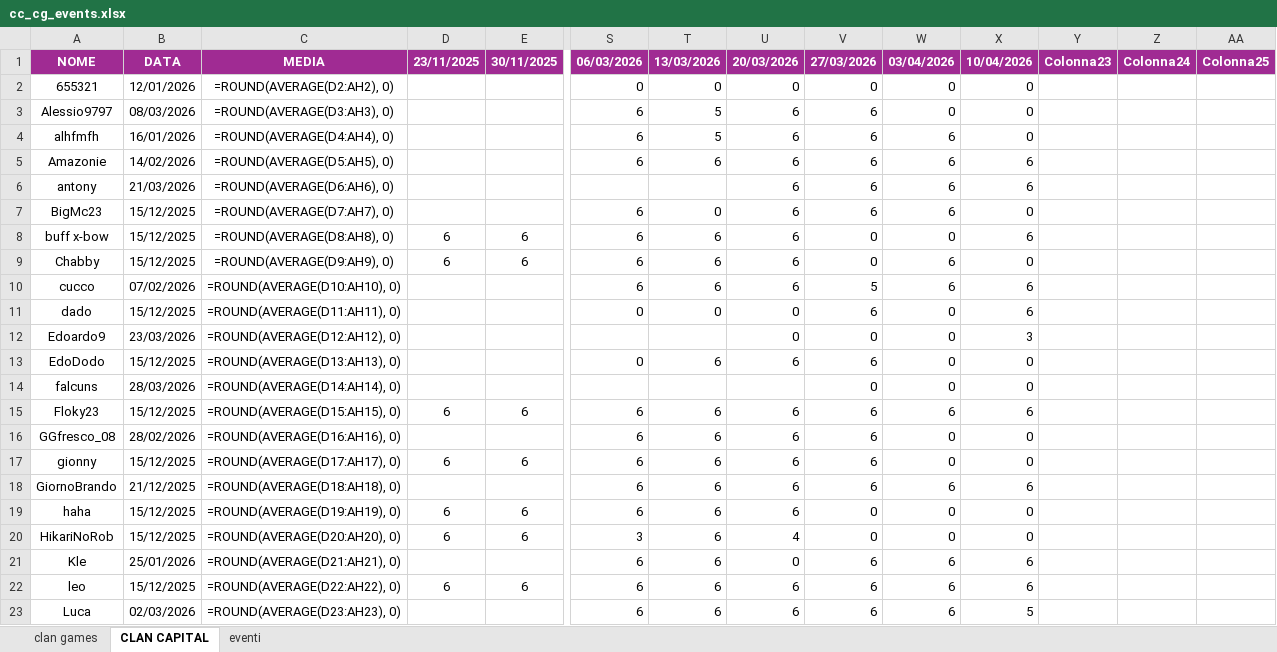
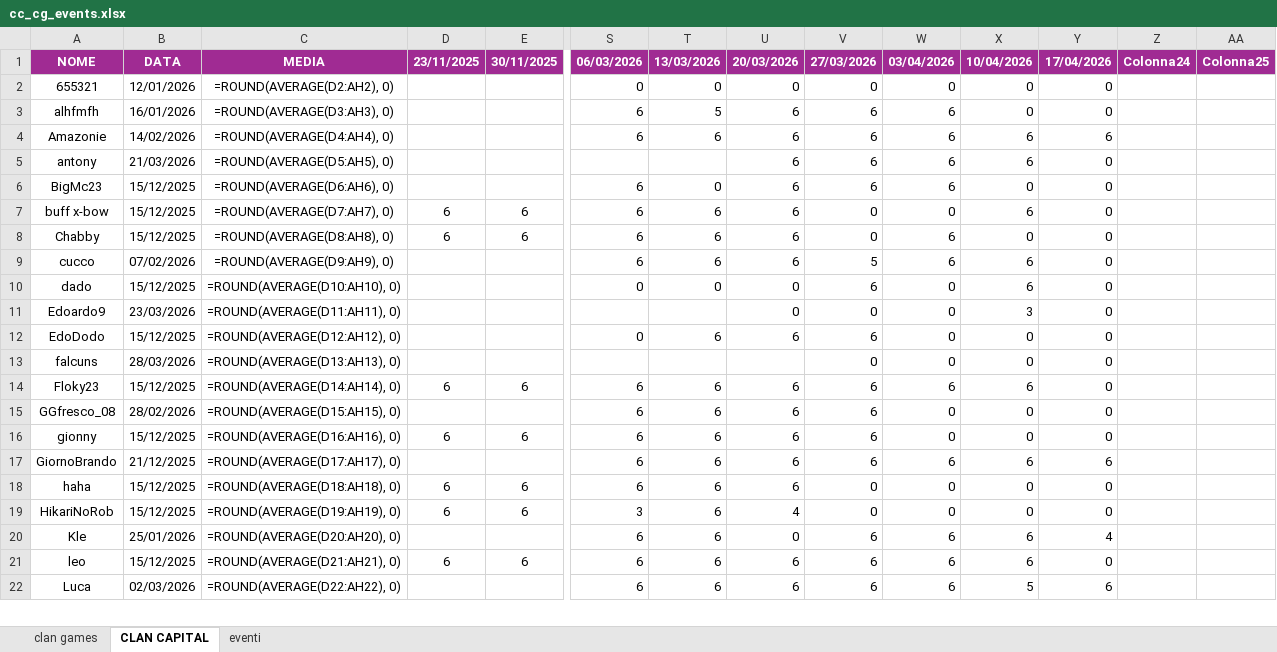
Before and after one commit to piegian99ita/clashMacacos, an Excel workbook: cc_cg_events.xlsx, sheet CLAN CAPITAL, drawn as a sheet; only a part is shown, gaps mark what is left out; values as stored, in another font and other column widths than the file's, no borders; formulas without a stored value are shown as written; removed rows and columns are numbered as before the commit, all else as after; rows hold the shown columns only; the diff covers the shown part only; the diff names each change by its address in the sheet, - before the commit and + after, or states it on an @@ line.

```diff
--- a/cc_cg_events.xlsx (sheet CLAN CAPITAL)
+++ b/cc_cg_events.xlsx (sheet CLAN CAPITAL)
-Y1: Colonna23
+Y1: 17/04/2026
-Y2: (empty)
+Y2: 0
-row 3: Alessio9797 | 08/03/2026 | =ROUND(AVERAGE(D3:AH3), 0) |  |  | 6 | 5 | 6 | 6 | 0 | 0
-C3: =ROUND(AVERAGE(D4:AH4), 0)
+C3: =ROUND(AVERAGE(D3:AH3), 0)
-Y3: (empty)
+Y3: 0
-C4: =ROUND(AVERAGE(D5:AH5), 0)
+C4: =ROUND(AVERAGE(D4:AH4), 0)
-Y4: (empty)
+Y4: 6
-C5: =ROUND(AVERAGE(D6:AH6), 0)
+C5: =ROUND(AVERAGE(D5:AH5), 0)
-Y5:Y16: (empty)
+Y5:Y16: 0
-C6: =ROUND(AVERAGE(D7:AH7), 0)
+C6: =ROUND(AVERAGE(D6:AH6), 0)
-C7: =ROUND(AVERAGE(D8:AH8), 0)
+C7: =ROUND(AVERAGE(D7:AH7), 0)
-C8: =ROUND(AVERAGE(D9:AH9), 0)
+C8: =ROUND(AVERAGE(D8:AH8), 0)
-C9: =ROUND(AVERAGE(D10:AH10), 0)
+C9: =ROUND(AVERAGE(D9:AH9), 0)
-C10: =ROUND(AVERAGE(D11:AH11), 0)
+C10: =ROUND(AVERAGE(D10:AH10), 0)
-C11: =ROUND(AVERAGE(D12:AH12), 0)
+C11: =ROUND(AVERAGE(D11:AH11), 0)
-C12: =ROUND(AVERAGE(D13:AH13), 0)
+C12: =ROUND(AVERAGE(D12:AH12), 0)
-C13: =ROUND(AVERAGE(D14:AH14), 0)
+C13: =ROUND(AVERAGE(D13:AH13), 0)
-C14: =ROUND(AVERAGE(D15:AH15), 0)
+C14: =ROUND(AVERAGE(D14:AH14), 0)
-C15: =ROUND(AVERAGE(D16:AH16), 0)
+C15: =ROUND(AVERAGE(D15:AH15), 0)
-C16: =ROUND(AVERAGE(D17:AH17), 0)
+C16: =ROUND(AVERAGE(D16:AH16), 0)
-C17: =ROUND(AVERAGE(D18:AH18), 0)
+C17: =ROUND(AVERAGE(D17:AH17), 0)
-Y17: (empty)
+Y17: 6
-C18: =ROUND(AVERAGE(D19:AH19), 0)
+C18: =ROUND(AVERAGE(D18:AH18), 0)
-Y18:Y19: (empty)
+Y18:Y19: 0
-C19: =ROUND(AVERAGE(D20:AH20), 0)
+C19: =ROUND(AVERAGE(D19:AH19), 0)
-C20: =ROUND(AVERAGE(D21:AH21), 0)
+C20: =ROUND(AVERAGE(D20:AH20), 0)
-Y20: (empty)
+Y20: 4
-C21: =ROUND(AVERAGE(D22:AH22), 0)
+C21: =ROUND(AVERAGE(D21:AH21), 0)
-Y21: (empty)
+Y21: 0
-C22: =ROUND(AVERAGE(D23:AH23), 0)
+C22: =ROUND(AVERAGE(D22:AH22), 0)
-Y22: (empty)
+Y22: 6
```
Also changed, not shown: 6 added rows, 6 removed rows and 44 edited cells elsewhere in this sheet.
